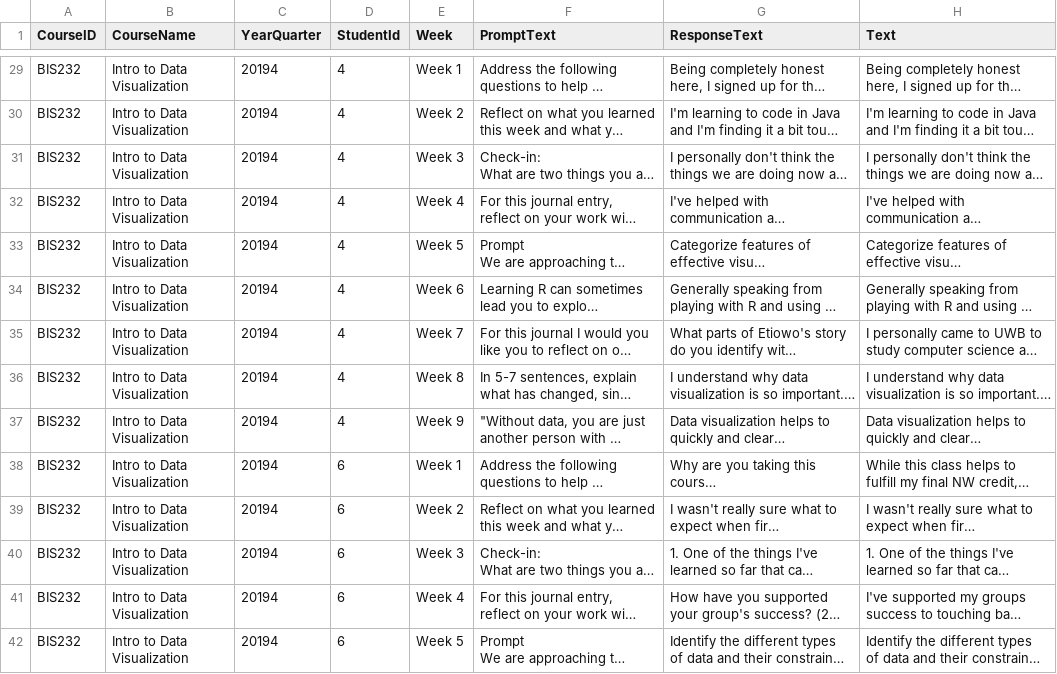
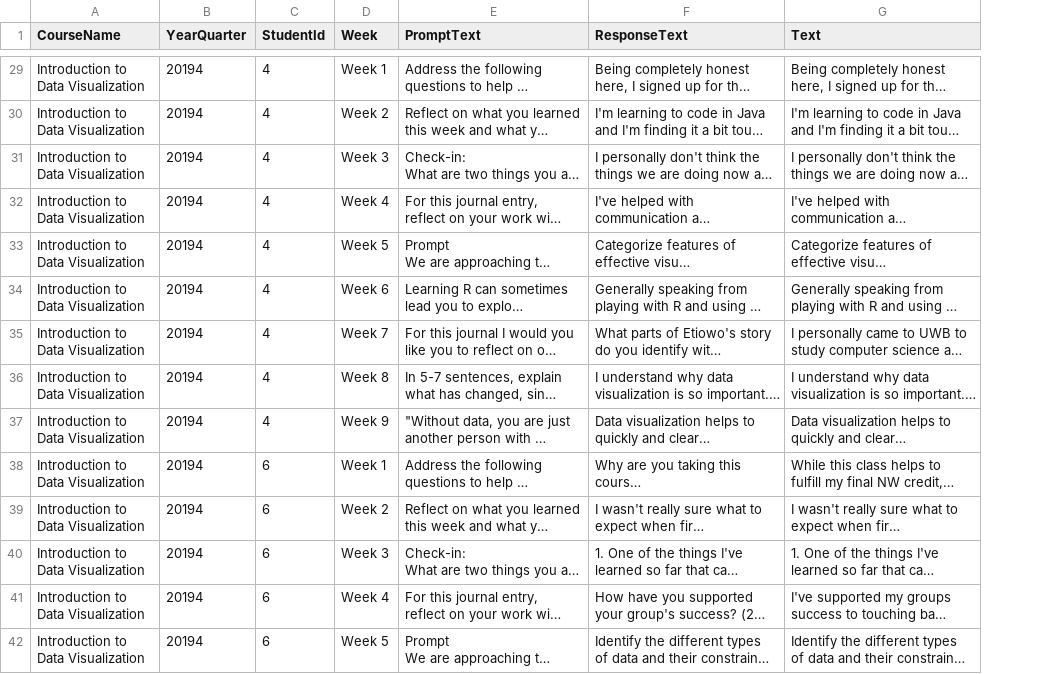
Before and after one commit to huyen-nguyen/maker, a CSV file: data/educational-assessment-journal-data.csv, drawn as a sheet; only a part is shown, gaps mark what is left out; long unchanged cells end in …; removed rows and columns are numbered as before the commit, all else as after; the diff covers the shown part only; the diff names each change by its address in the sheet, - before the commit and + after, or states it on an @@ line.

Commit message:
Update educational-assessment-journal-data.csv

```diff
--- a/data/educational-assessment-journal-data.csv
+++ b/data/educational-assessment-journal-data.csv
-column A (CourseID), rows 29-42: all BIS232
-A29:A42 (CourseName): Intro to Data Visualization
+A29:A42 (CourseName): Introduction to Data Visualization
```
Also changed, not shown: 48 edited cells elsewhere in this file.
